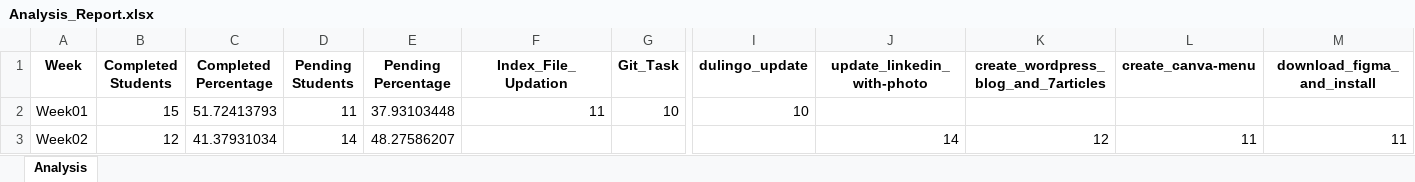
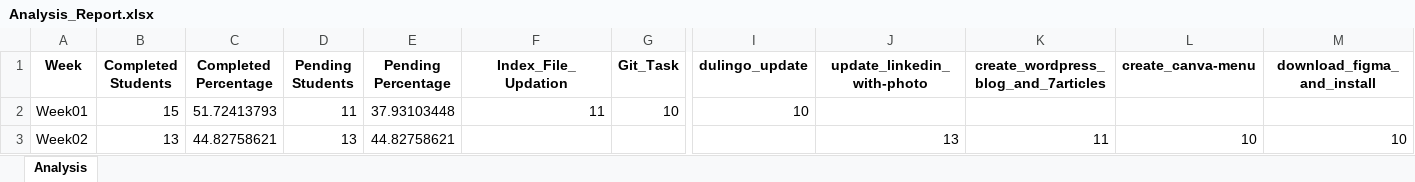
Before and after one commit to NeejaViju/StudentsReport, an Excel workbook: Analysis_Report.xlsx, sheet Analysis, drawn as a sheet; only a part is shown, gaps mark what is left out; values as stored, in another font and other column widths than the file's, no borders; the diff names each change by its address in the sheet, - before the commit and + after, or states it on an @@ line.

```diff
--- a/Analysis_Report.xlsx (sheet Analysis)
+++ b/Analysis_Report.xlsx (sheet Analysis)
-B3 (Completed Students): 12
+B3 (Completed Students): 13
-C3 (Completed Percentage): 41.37931034
+C3 (Completed Percentage): 44.82758621
-D3 (Pending Students): 14
+D3 (Pending Students): 13
-E3 (Pending Percentage): 48.27586207
+E3 (Pending Percentage): 44.82758621
-J3 (update_linkedin_with-photo): 14
+J3 (update_linkedin_with-photo): 13
-K3: 12
+K3: 11
-L3 (create_canva-menu): 11
+L3 (create_canva-menu): 10
-M3 (download_figma_and_install): 11
+M3 (download_figma_and_install): 10
```
Also changed, not shown: Sample_Task_name/Consolidated_Report.xlsx, 17 other files.
